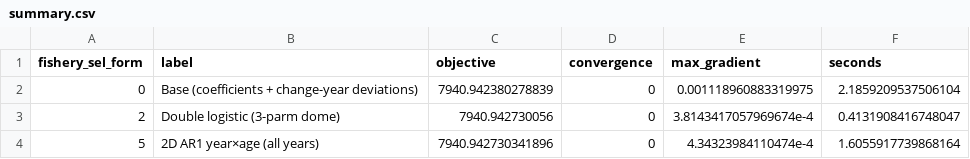
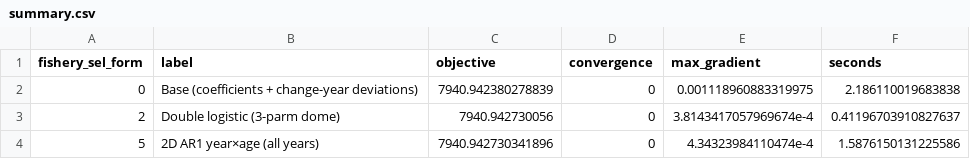
Before and after one commit to jimianelli/rtmb_ebswp, a CSV file: analysis/output/fishery_sel_forms/summary.csv, drawn as a sheet.

```diff
--- a/analysis/output/fishery_sel_forms/summary.csv
+++ b/analysis/output/fishery_sel_forms/summary.csv
@@ -1,4 +1,4 @@
 fishery_sel_form,label,objective,convergence,max_gradient,seconds
-0,Base (coefficients + change-year deviations),7940.942380278839,0,0.001118960883319975,2.1859209537506104
-2,Double logistic (3-parm dome),7940.942730056,0,3.8143417057969674e-4,0.4131908416748047
-5,2D AR1 year×age (all years),7940.942730341896,0,4.34323984110474e-4,1.6055917739868164
+0,Base (coefficients + change-year deviations),7940.942380278839,0,0.001118960883319975,2.186110019683838
+2,Double logistic (3-parm dome),7940.942730056,0,3.8143417057969674e-4,0.41196703910827637
+5,2D AR1 year×age (all years),7940.942730341896,0,4.34323984110474e-4,1.5876150131225586
```
Also changed, not shown: 7 other files.
